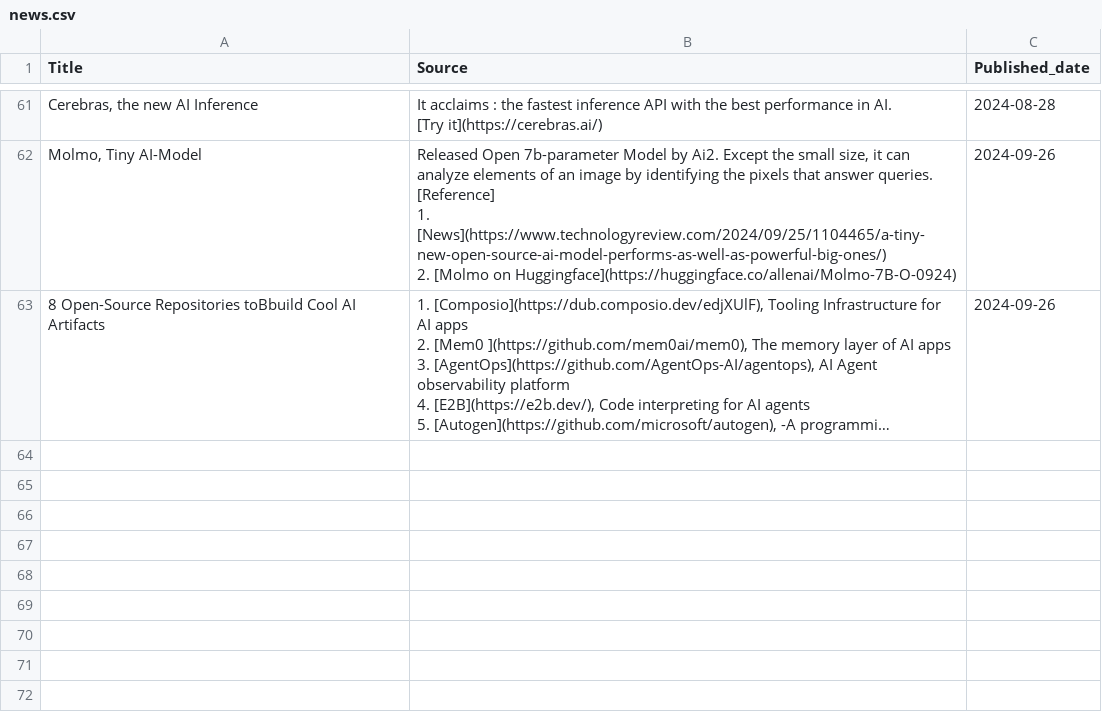
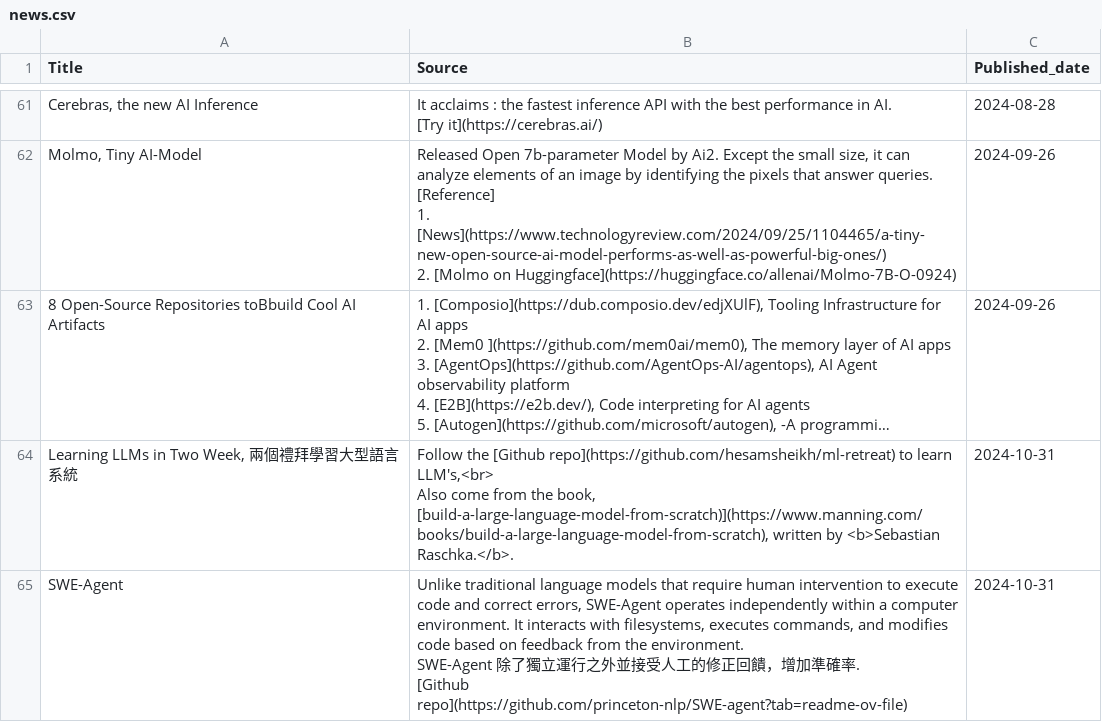
Before and after one commit to cchuang2009/streamlit-News-Forum, a CSV file: news.csv, drawn as a sheet; only a part is shown, gaps mark what is left out; long unchanged cells end in …; ↵ is a line break in a cell; the diff names each change by its address in the sheet, - before the commit and + after, or states it on an @@ line.

Commit message:
news updated

```diff
--- a/news.csv
+++ b/news.csv
+row 64: Learning LLMs in Two Week, 兩個禮拜學習大型語言系統 | Follow the [Github repo](https://github.com/hesamsheikh/ml-retreat) to learn LLM's,<br> ↵ Also come from the book, [build-a-large-language-model-from-scratch)](https://www.manning.com/books/build-a-large-language-model-from-scratch), written by <b>Sebastian Raschka.</b>. | 2024-10-31
+row 65: SWE-Agent | Unlike traditional language models that require human intervention to execute code and correct errors, SWE-Agent operates independently within a computer environment. It interacts with filesystems, executes commands, and modifies code based on feedback from the environment. ↵ SWE-Agent 除了獨立運行之外並接受人工的修正回饋，增加準確率. ↵ [Github repo](https://github.com/princeton-nlp/SWE-agent?tab=readme-ov-file) | 2024-10-31
```
